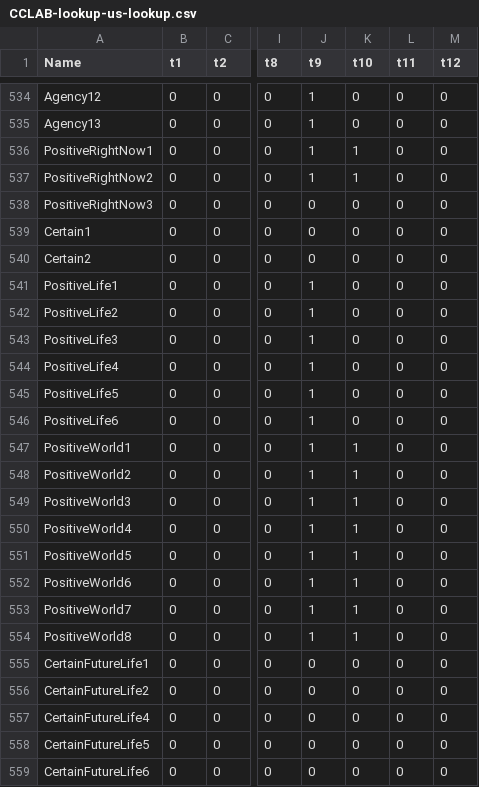
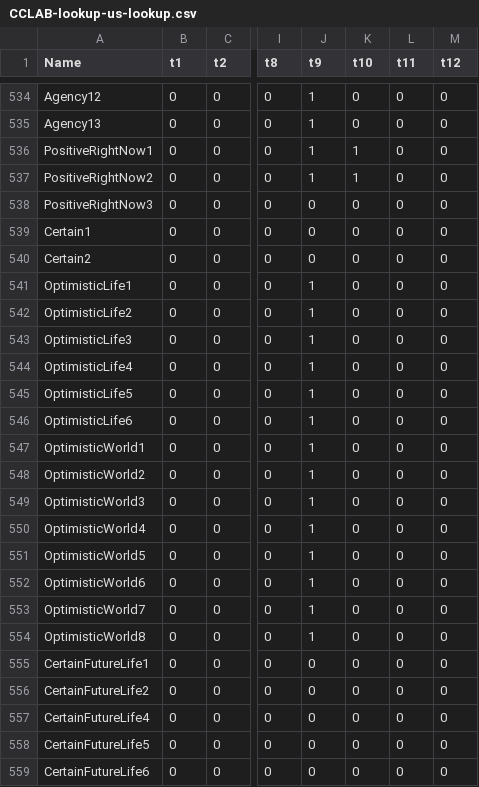
Before and after one commit to HectorHS/NavigateObscurity, a CSV file: cclab/static/cclab/csv/CCLAB-lookup-us-lookup.csv, drawn as a sheet; only a part is shown, gaps mark what is left out; the diff covers the shown part only; the diff names each change by its address in the sheet, - before the commit and + after, or states it on an @@ line.

```diff
--- a/cclab/static/cclab/csv/CCLAB-lookup-us-lookup.csv
+++ b/cclab/static/cclab/csv/CCLAB-lookup-us-lookup.csv
-A541 (Name): PositiveLife1
+A541 (Name): OptimisticLife1
-A542 (Name): PositiveLife2
+A542 (Name): OptimisticLife2
-A543 (Name): PositiveLife3
+A543 (Name): OptimisticLife3
-A544 (Name): PositiveLife4
+A544 (Name): OptimisticLife4
-A545 (Name): PositiveLife5
+A545 (Name): OptimisticLife5
-A546 (Name): PositiveLife6
+A546 (Name): OptimisticLife6
-A547 (Name): PositiveWorld1
+A547 (Name): OptimisticWorld1
-K547:K554 (t10): 1
+K547:K554 (t10): 0
-A548 (Name): PositiveWorld2
+A548 (Name): OptimisticWorld2
-A549 (Name): PositiveWorld3
+A549 (Name): OptimisticWorld3
-A550 (Name): PositiveWorld4
+A550 (Name): OptimisticWorld4
-A551 (Name): PositiveWorld5
+A551 (Name): OptimisticWorld5
-A552 (Name): PositiveWorld6
+A552 (Name): OptimisticWorld6
-A553 (Name): PositiveWorld7
+A553 (Name): OptimisticWorld7
-A554 (Name): PositiveWorld8
+A554 (Name): OptimisticWorld8
```
Also changed, not shown: 13 edited cells elsewhere in this file, cclab/static/cclab/csv/CCLAB-lookup-us-descriptions.csv, cclab/static/cclab/csv/CCLAB-lookup-us-int.csv, 7 other files.
